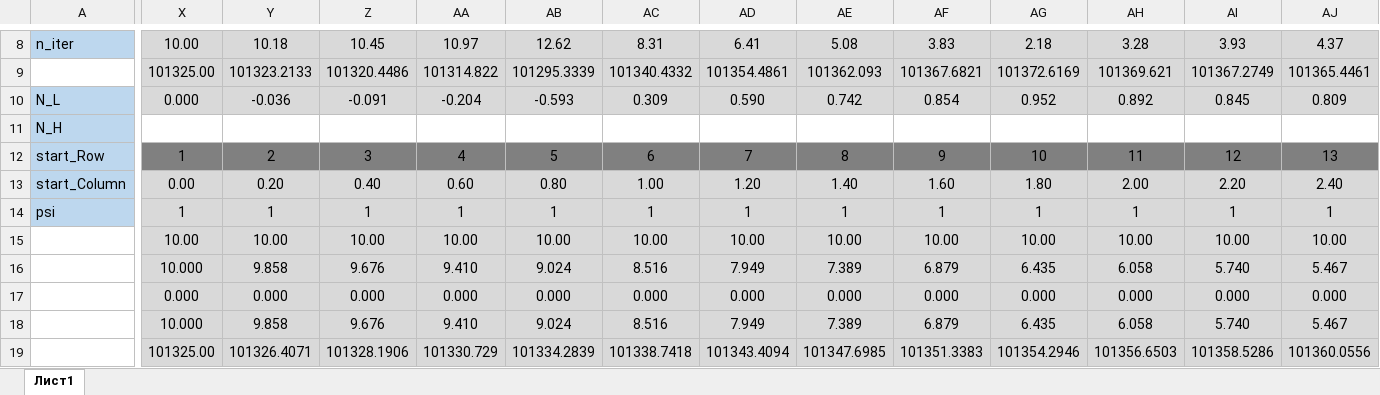
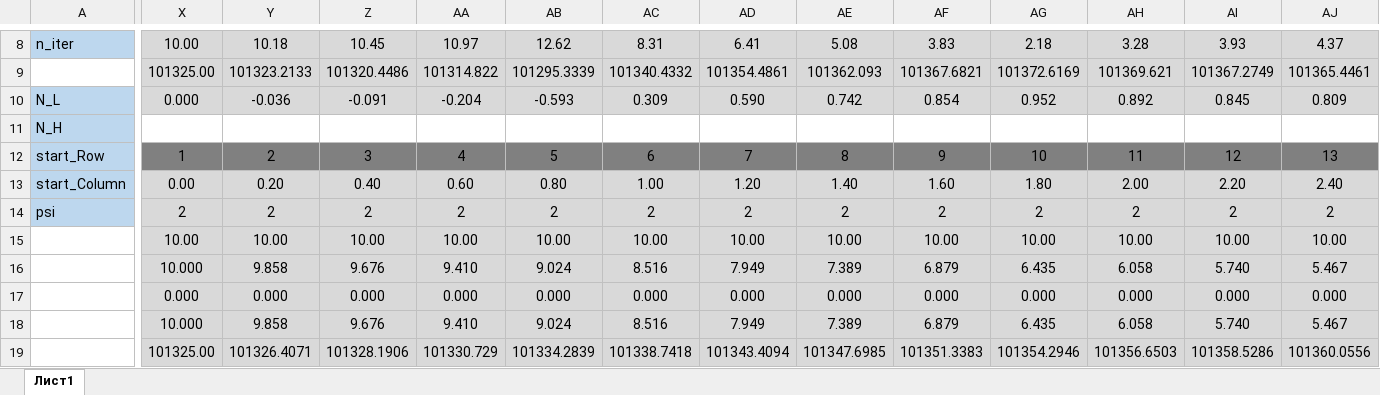
Before and after one commit to chstep/MKR, an Excel workbook: MKR_4/MSS_4_Chukhmanov.xlsm, sheet Лист1, drawn as a sheet; only a part is shown, gaps mark what is left out; values as stored, in another font and other column widths than the file's, no borders; charts and pictures and conditional formats not drawn; the diff covers the shown part only; the diff names each change by its address in the sheet, - before the commit and + after, or states it on an @@ line.

```diff
--- a/MKR_4/MSS_4_Chukhmanov.xlsm (sheet Лист1)
+++ b/MKR_4/MSS_4_Chukhmanov.xlsm (sheet Лист1)
-X14: 1
+X14: 2
-Y14: 1
+Y14: 2
-Z14: 1
+Z14: 2
-AA14: 1
+AA14: 2
-AB14: 1
+AB14: 2
-AC14: 1
+AC14: 2
-AD14: 1
+AD14: 2
-AE14: 1
+AE14: 2
-AF14: 1
+AF14: 2
-AG14: 1
+AG14: 2
-AH14: 1
+AH14: 2
-AI14: 1
+AI14: 2
-AJ14: 1
+AJ14: 2
```
Also changed, not shown: 36 added rows and 2 edited cells elsewhere in this sheet, charts or pictures, MKR_1/MSS_1_Chukhmanov.xlsm, MKR_2/MSS_2_Chukhmanov.xlsm, 2 other files.
